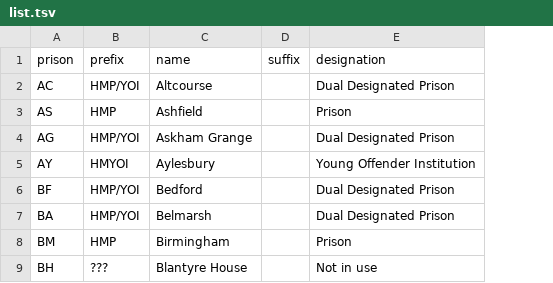
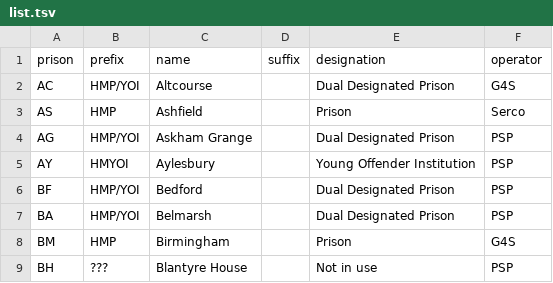
Before and after one commit to symroe/prison-estate-data, a TSV file: lists/prison-estate/list.tsv, drawn as a sheet; only a part is shown; the diff names each change by its address in the sheet, - before the commit and + after, or states it on an @@ line.

Commit message:
Add operator field to prison estate list
Use later to check that we have an operator value.

```diff
--- a/lists/prison-estate/list.tsv
+++ b/lists/prison-estate/list.tsv
+column F (operator), rows 2-9: G4S | Serco | PSP | PSP | PSP | PSP | G4S | PSP
```
Also changed, not shown: 1 other file.
